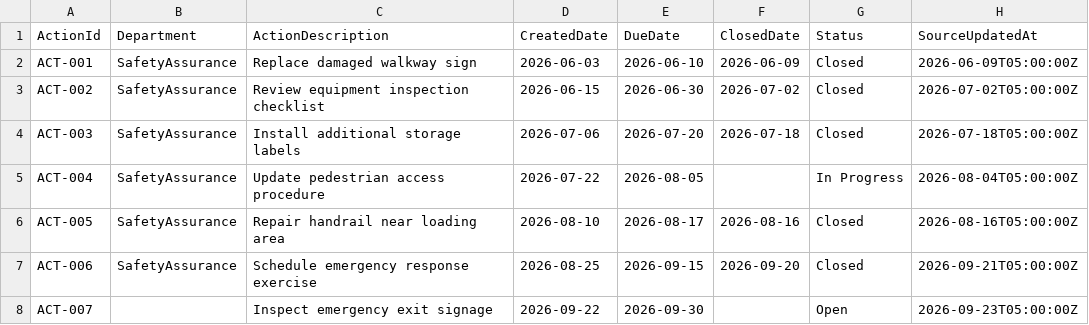
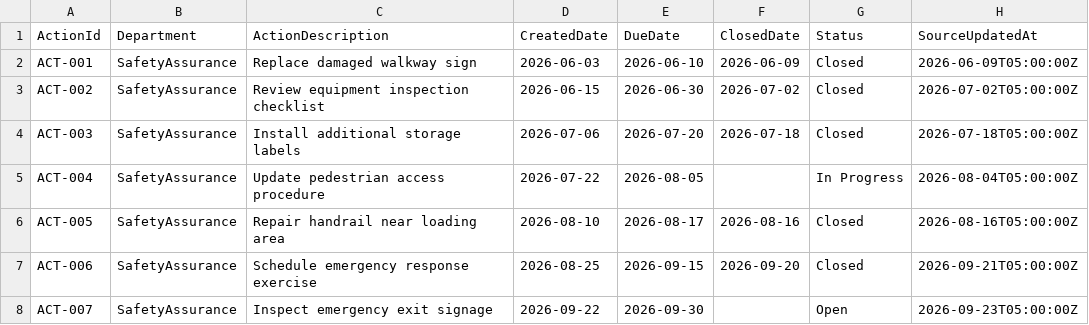
Before and after one commit to vinee-the-phooh/Data-KnowledgeHub, a CSV file: Data-Pipeline/Dep-A/CorrectiveActions.csv, drawn as a sheet.

Commit message:
fiels

```diff
--- a/Data-Pipeline/Dep-A/CorrectiveActions.csv
+++ b/Data-Pipeline/Dep-A/CorrectiveActions.csv
@@ -7,2 +7,2 @@ ACT-005,SafetyAssurance,Repair handrail near loading area,2026-08-10,2026-08-17,
 ACT-006,SafetyAssurance,Schedule emergency response exercise,2026-08-25,2026-09-15,2026-09-20,Closed,2026-09-21T05:00:00Z
-ACT-007,,Inspect emergency exit signage,2026-09-22,2026-09-30,,Open,2026-09-23T05:00:00Z
+ACT-007,SafetyAssurance,Inspect emergency exit signage,2026-09-22,2026-09-30,,Open,2026-09-23T05:00:00Z
```
